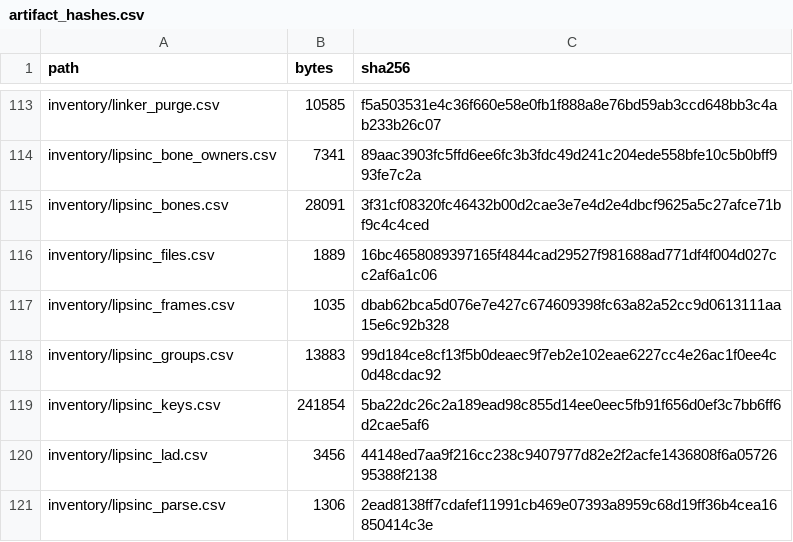
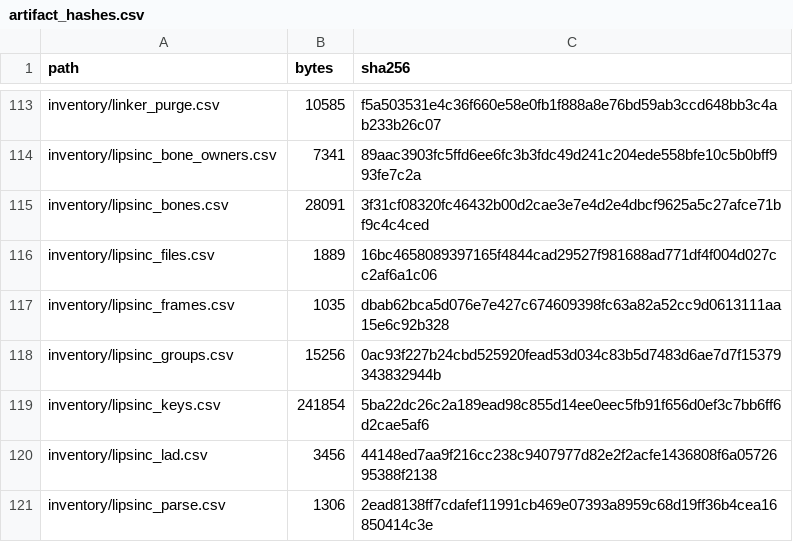
Before and after one commit to jkoehler11/stargate-alliance-decomp, a CSV file: inventory/artifact_hashes.csv, drawn as a sheet; only a part is shown, gaps mark what is left out.

```diff
--- a/inventory/artifact_hashes.csv
+++ b/inventory/artifact_hashes.csv
@@ -117,3 +117,3 @@ inventory/lipsinc_files.csv,1889,16bc4658089397165f4844cad29527f981688ad771df4f0
 inventory/lipsinc_frames.csv,1035,dbab62bca5d076e7e427c674609398fc63a82a52cc9d0613111aa15e6c92b328
-inventory/lipsinc_groups.csv,13883,99d184ce8cf13f5b0deaec9f7eb2e102eae6227cc4e26ac1f0ee4c0d48cdac92
+inventory/lipsinc_groups.csv,15256,0ac93f227b24cbd525920fead53d034c83b5d7483d6ae7d7f15379343832944b
 inventory/lipsinc_keys.csv,241854,5ba22dc26c2a189ead98c855d14ee0eec5fb91f656d0ef3c7bb6ff6d2cae5af6
```
Also changed, not shown: inventory/lipsinc_groups.csv, 5 other files.
